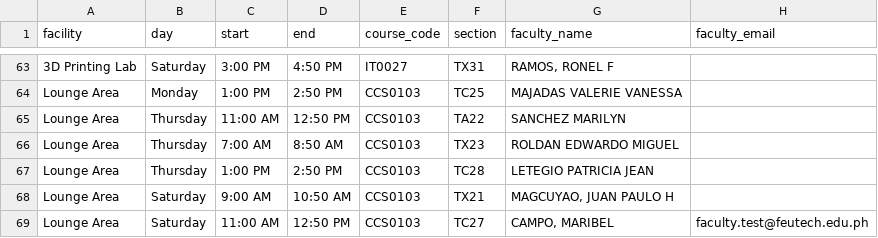
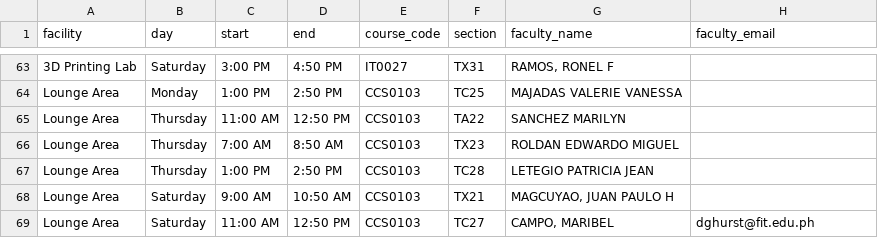
Before and after one commit to GodwinAblao/reserva_ftic, a CSV file: data/class_schedule_fixed.csv, drawn as a sheet; only a part is shown, gaps mark what is left out.

```diff
--- a/data/class_schedule_fixed.csv
+++ b/data/class_schedule_fixed.csv
@@ -68,2 +68,2 @@ Lounge Area,Thursday,1:00 PM,2:50 PM,CCS0103,TC28,LETEGIO PATRICIA JEAN,
 Lounge Area,Saturday,9:00 AM,10:50 AM,CCS0103,TX21,"MAGCUYAO, JUAN PAULO H",
-Lounge Area,Saturday,11:00 AM,12:50 PM,CCS0103,TC27,"CAMPO, MARIBEL",faculty.test@feutech.edu.ph
+Lounge Area,Saturday,11:00 AM,12:50 PM,CCS0103,TC27,"CAMPO, MARIBEL",dghurst@fit.edu.ph
```
Also changed, not shown: 2 other files.
